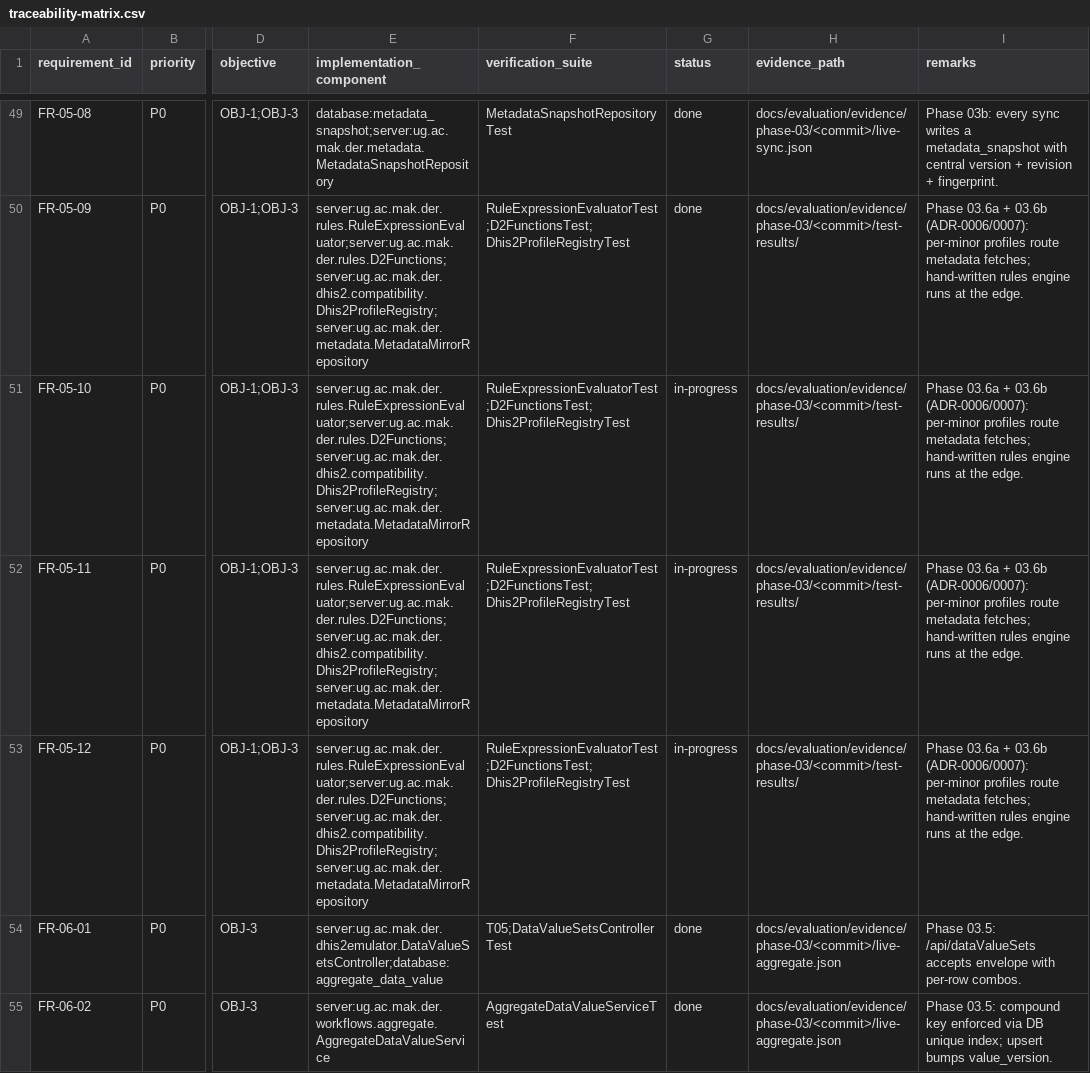
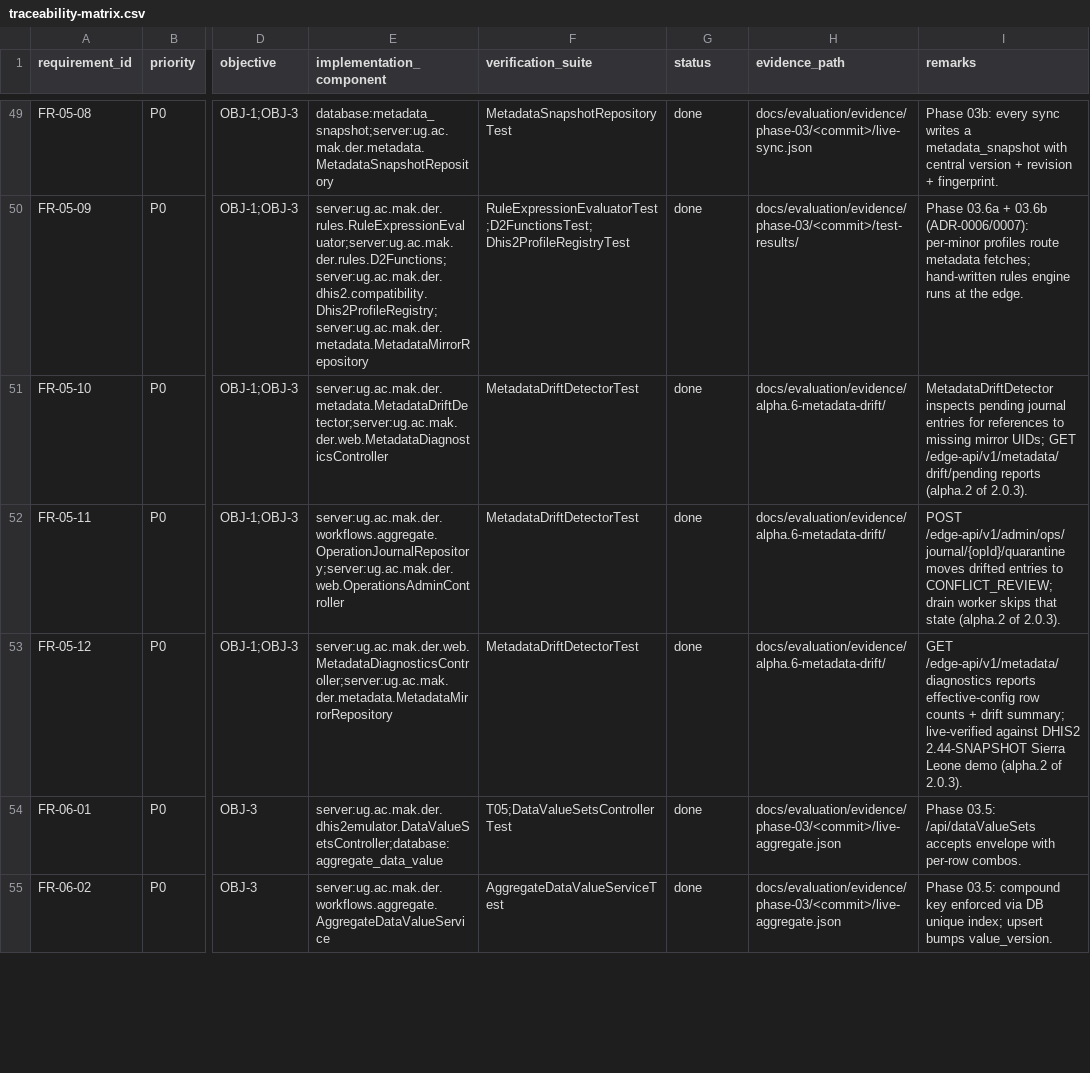
Before and after one commit to socaya/der-engine, a CSV file: docs/verification/traceability-matrix.csv, drawn as a sheet; only a part is shown, gaps mark what is left out; the diff names each change by its address in the sheet, - before the commit and + after, or states it on an @@ line.

Commit message:
Phase 15 (2.0.3-alpha.2): metadata drift surface + diagnostics
New MetadataDriftDetector service inspects pending journal entries
for references to metadata UIDs that no longer resolve in the local
mirror. Three FRs flip to DONE:

- FR-05-10 Identify pending operations made against changed or
  incompatible definitions
  evaluate(entry) returns DriftReport(operationId, missing[]) with
  per-ref {kind, field, uid}; operator-facing read via
  GET /edge-api/v1/metadata/drift/pending.

- FR-05-11 Prevent silent reinterpretation of affected pending
  changes
  New POST /edge-api/v1/admin/ops/journal/{opId}/quarantine moves
  drifted entries to CONFLICT_REVIEW with reason persisted on
  last_error; drain worker already skips that state so no silent
  retry. OperationJournalRepository.quarantine() + audit event
  JOURNAL_QUARANTINE.

- FR-05-12 Present missing dependencies, mismatches and effective
  local configuration
  GET /edge-api/v1/metadata/diagnostics returns per-kind mirror
  row counts (OUs, dataElements, dataSets, programs, TETs) plus
  drift summary (scanned, with-drift, missing-by-kind).

Checked references per entity type:
- AGGREGATE_DATA_VALUE: dataSet, orgUnit, dataElement (envelope +
  every dataValues[]), categoryOptionCombo
- EVENT / PROGRAM_STAGE_EVENT: program, programStage, orgUnit
- ENROLLMENT: program, orgUnit
- TRACKED_ENTITY: trackedEntityType, orgUnit; nested
  enrollments[].program

Live-verified against local DHIS2 2.44-SNAPSHOT Sierra Leone demo:
diagnostics returned 484 OUs, 358 dataElements, 31 programs, 1 TET
mirrored; drift-pending returned 0 (empty journal).

Verification: ./mvnw test → 1374 tests (+7 drift cases), 0 failures.
Scorecard: 174/211 FR+NFR DONE (82%), 54/54 UI, combined 228/265
(86%). Up from alpha.1's 171/211.

Evidence: docs/evaluation/evidence/alpha.6-metadata-drift/.

```diff
--- a/docs/verification/traceability-matrix.csv
+++ b/docs/verification/traceability-matrix.csv
-E51 (implementation_component): server:ug.ac.mak.der.rules.RuleExpressionEvaluator;server:ug.ac.mak.der.rules.D2Functions;server:ug.ac.mak.der.dhis2.compatibility.Dhis2ProfileRegistry;server:ug.ac.mak.der.metadata.MetadataMirrorRepository
+E51 (implementation_component): server:ug.ac.mak.der.metadata.MetadataDriftDetector;server:ug.ac.mak.der.web.MetadataDiagnosticsController
-F51:F53 (verification_suite): RuleExpressionEvaluatorTest;D2FunctionsTest;Dhis2ProfileRegistryTest
+F51:F53 (verification_suite): MetadataDriftDetectorTest
-G51:G53 (status): in-progress
+G51:G53 (status): done
-H51:H53 (evidence_path): docs/evaluation/evidence/phase-03/<commit>/test-results/
+H51:H53 (evidence_path): docs/evaluation/evidence/alpha.6-metadata-drift/
-I51 (remarks): Phase 03.6a + 03.6b (ADR-0006/0007): per-minor profiles route metadata fetches; hand-written rules engine runs at the edge.
+I51 (remarks): MetadataDriftDetector inspects pending journal entries for references to missing mirror UIDs; GET /edge-api/v1/metadata/drift/pending reports (alpha.2 of 2.0.3).
-E52 (implementation_component): server:ug.ac.mak.der.rules.RuleExpressionEvaluator;server:ug.ac.mak.der.rules.D2Functions;server:ug.ac.mak.der.dhis2.compatibility.Dhis2ProfileRegistry;server:ug.ac.mak.der.metadata.MetadataMirrorRepository
+E52 (implementation_component): server:ug.ac.mak.der.workflows.aggregate.OperationJournalRepository;server:ug.ac.mak.der.web.OperationsAdminController
-I52 (remarks): Phase 03.6a + 03.6b (ADR-0006/0007): per-minor profiles route metadata fetches; hand-written rules engine runs at the edge.
+I52 (remarks): POST /edge-api/v1/admin/ops/journal/{opId}/quarantine moves drifted entries to CONFLICT_REVIEW; drain worker skips that state (alpha.2 of 2.0.3).
-E53 (implementation_component): server:ug.ac.mak.der.rules.RuleExpressionEvaluator;server:ug.ac.mak.der.rules.D2Functions;server:ug.ac.mak.der.dhis2.compatibility.Dhis2ProfileRegistry;server:ug.ac.mak.der.metadata.MetadataMirrorRepository
+E53 (implementation_component): server:ug.ac.mak.der.web.MetadataDiagnosticsController;server:ug.ac.mak.der.metadata.MetadataMirrorRepository
-I53 (remarks): Phase 03.6a + 03.6b (ADR-0006/0007): per-minor profiles route metadata fetches; hand-written rules engine runs at the edge.
+I53 (remarks): GET /edge-api/v1/metadata/diagnostics reports effective-config row counts + drift summary; live-verified against DHIS2 2.44-SNAPSHOT Sierra Leone demo (alpha.2 of 2.0.3).
```
Also changed, not shown: 13 other files.
